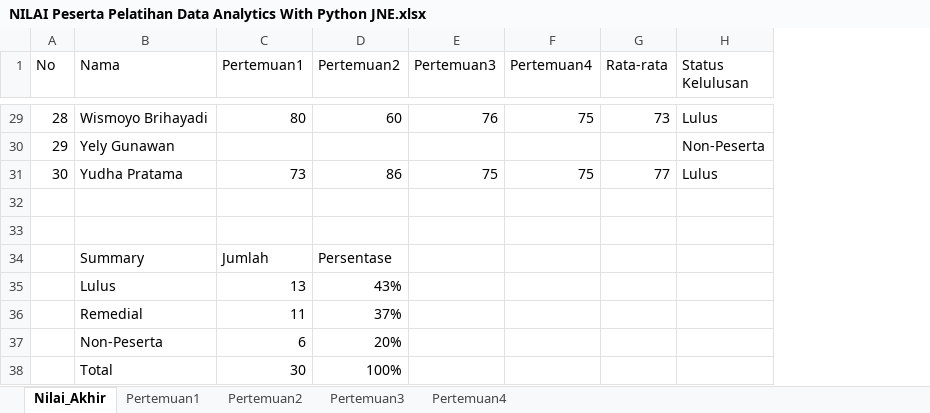
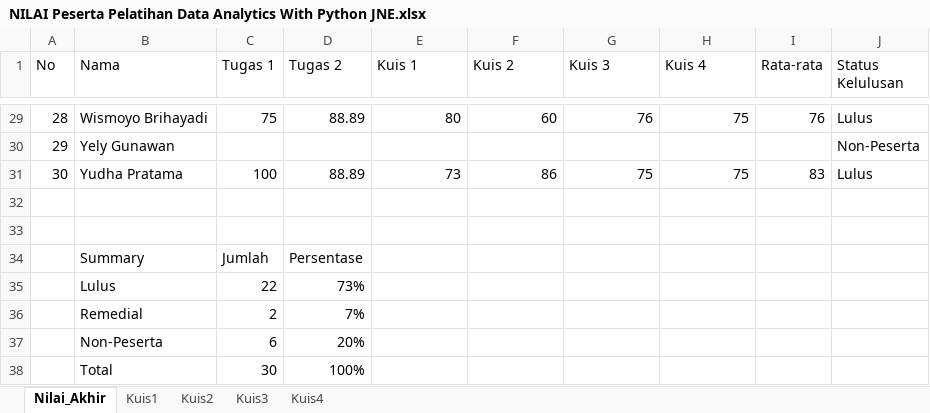
Before and after one commit to sainzdata/Py_JNE, an Excel workbook: Nilai/NILAI Peserta Pelatihan Data Analytics With Python JNE.xlsx, sheet Nilai_Akhir, drawn as a sheet; only a part is shown, gaps mark what is left out; values as stored, in another font and other column widths than the file's, no cell formats; conditional formats not drawn; removed rows and columns are numbered as before the commit, all else as after; the diff covers the shown part only; the diff names each change by its address in the sheet, - before the commit and + after, or states it on an @@ line.

```diff
--- a/Nilai/NILAI Peserta Pelatihan Data Analytics With Python JNE.xlsx (sheet Nilai_Akhir)
+++ b/Nilai/NILAI Peserta Pelatihan Data Analytics With Python JNE.xlsx (sheet Nilai_Akhir)
-sheet tab: Pertemuan1
+sheet tab: Kuis1
-sheet tab: Pertemuan2
+sheet tab: Kuis2
-sheet tab: Pertemuan3
+sheet tab: Kuis3
-sheet tab: Pertemuan4
+sheet tab: Kuis4
+column C (Tugas 1), rows 29-31: 75 |  | 100
+column D (Tugas 2), rows 29-31: 88.89 |  | 88.89
-E1: Pertemuan1
+E1: Kuis 1
-F1: Pertemuan2
+F1: Kuis 2
-G1: Pertemuan3
+G1: Kuis 3
-H1: Pertemuan4
+H1: Kuis 4
-I29 (Rata-rata): 73
+I29 (Rata-rata): 76
-I31 (Rata-rata): 77
+I31 (Rata-rata): 83
-row 34:  | Summary | Jumlah | Persentase
-row 35:  | Lulus | 13 | 43%
-row 36:  | Remedial | 11 | 37%
-row 37:  | Non-Peserta | 6 | 20%
-row 38:  | Total | 30 | 100%
+row 34:  | Summary | Jumlah | Persentase
+row 35:  | Lulus | 22 | 73%
+row 36:  | Remedial | 2 | 7%
+row 37:  | Non-Peserta | 6 | 20%
+row 38:  | Total | 30 | 100%
```
Also changed, not shown: 33 edited cells elsewhere in this sheet, sheet Kuis3, sheet Kuis4, sheet Kuis2, cell formats, formulas that keep their value, hidden cells, 1 other file.
